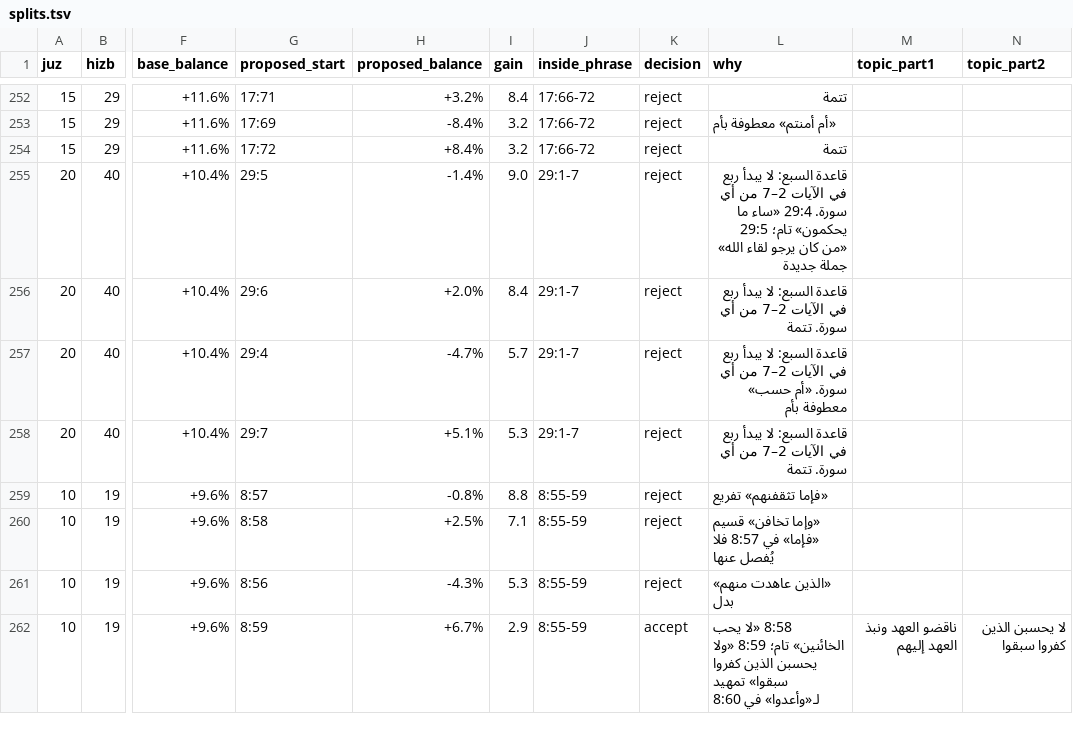
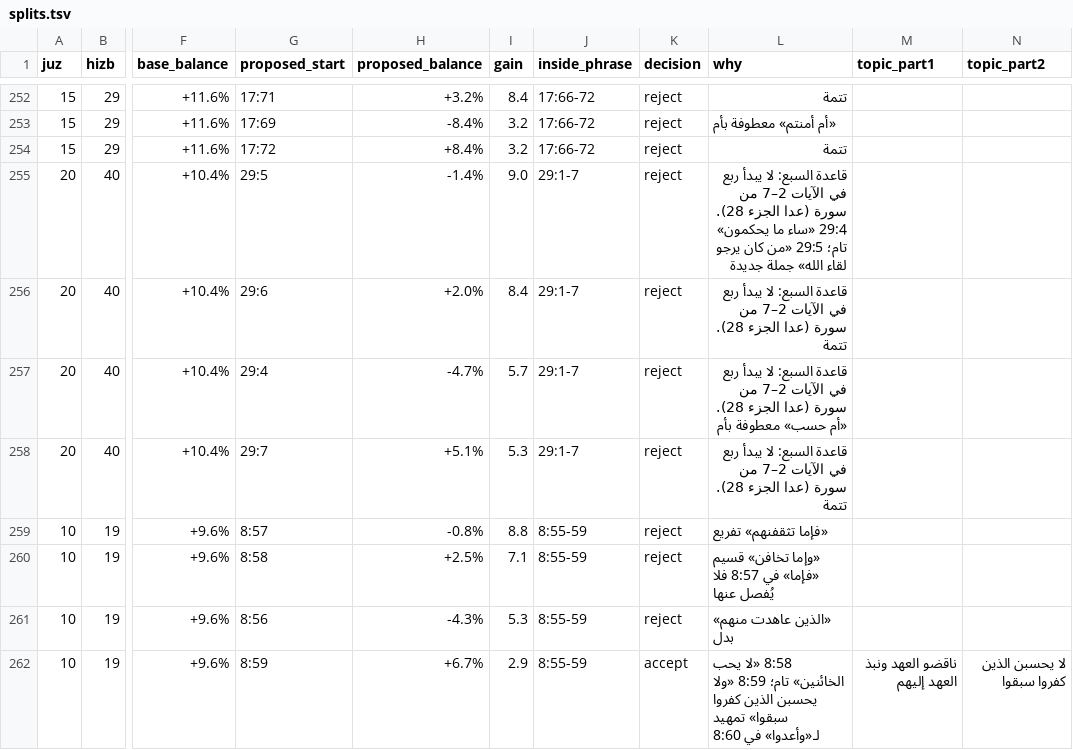
Before and after one commit to tarekeldeeb/quran-tajzee, a TSV file: reviews/2026-10-21-rub-splits/splits.tsv, drawn as a sheet; only a part is shown, gaps mark what is left out; the diff covers the shown part only; the diff names each change by its address in the sheet, - before the commit and + after, or states it on an @@ line.

```diff
--- a/reviews/2026-10-21-rub-splits/splits.tsv
+++ b/reviews/2026-10-21-rub-splits/splits.tsv
-L255 (why): …2–7 من أي سورة. 29:4 «ساء…
+L255 (why): …2–7 من سورة (عدا الجزء 28). 29:4 «ساء…
-L256 (why): …2–7 من أي سورة. تتمة
+L256 (why): …2–7 من سورة (عدا الجزء 28). تتمة
-L257 (why): …2–7 من أي سورة. «أم حسب»…
+L257 (why): …2–7 من سورة (عدا الجزء 28). «أم حسب»…
-L258 (why): …2–7 من أي سورة. تتمة
+L258 (why): …2–7 من سورة (عدا الجزء 28). تتمة
```
Also changed, not shown: 26 edited cells elsewhere in this file, data/phrases/phrases.tsv, data/rub/hizb.tsv, 30 other files.
